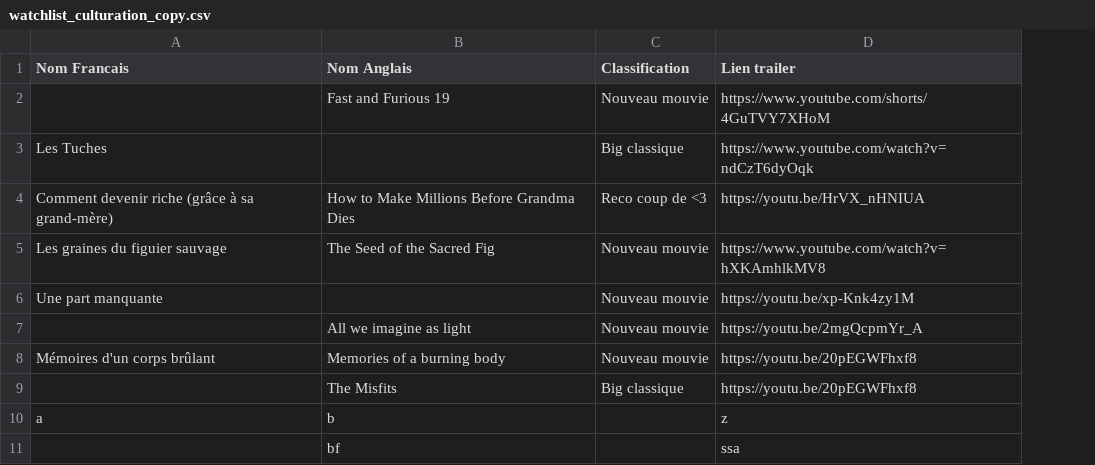
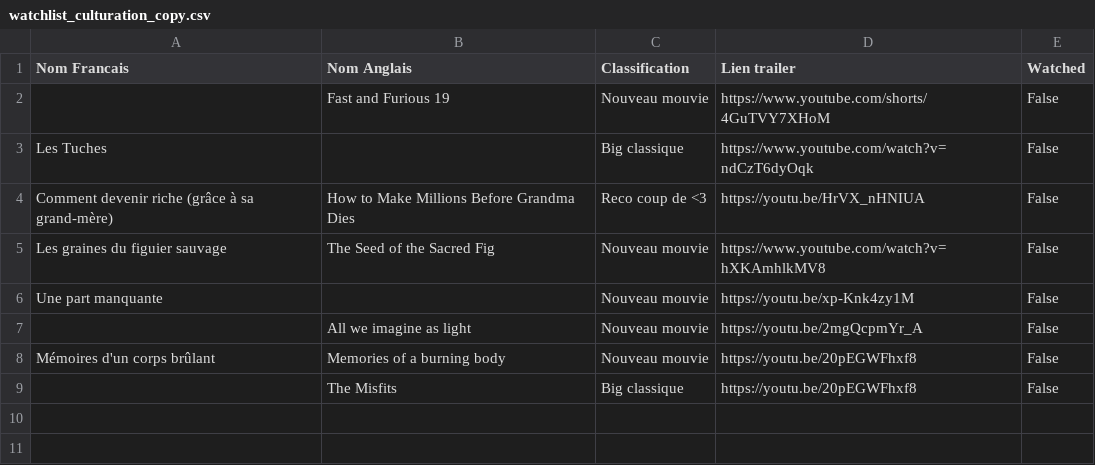
Before and after one commit to XxdarkadamxX/Culturation_app, a CSV file: watchlist_culturation_copy.csv, drawn as a sheet; removed rows and columns are numbered as before the commit, all else as after; the diff names each change by its address in the sheet, - before the commit and + after, or states it on an @@ line.

Commit message:
add a way to remove moviesfrom watchlist

```diff
--- a/watchlist_culturation_copy.csv
+++ b/watchlist_culturation_copy.csv
+column E (Watched), rows 2-9: all False
-row 10: a | b |  | z
-row 11:  | bf |  | ssa
```
Also changed, not shown: 1 other file.
